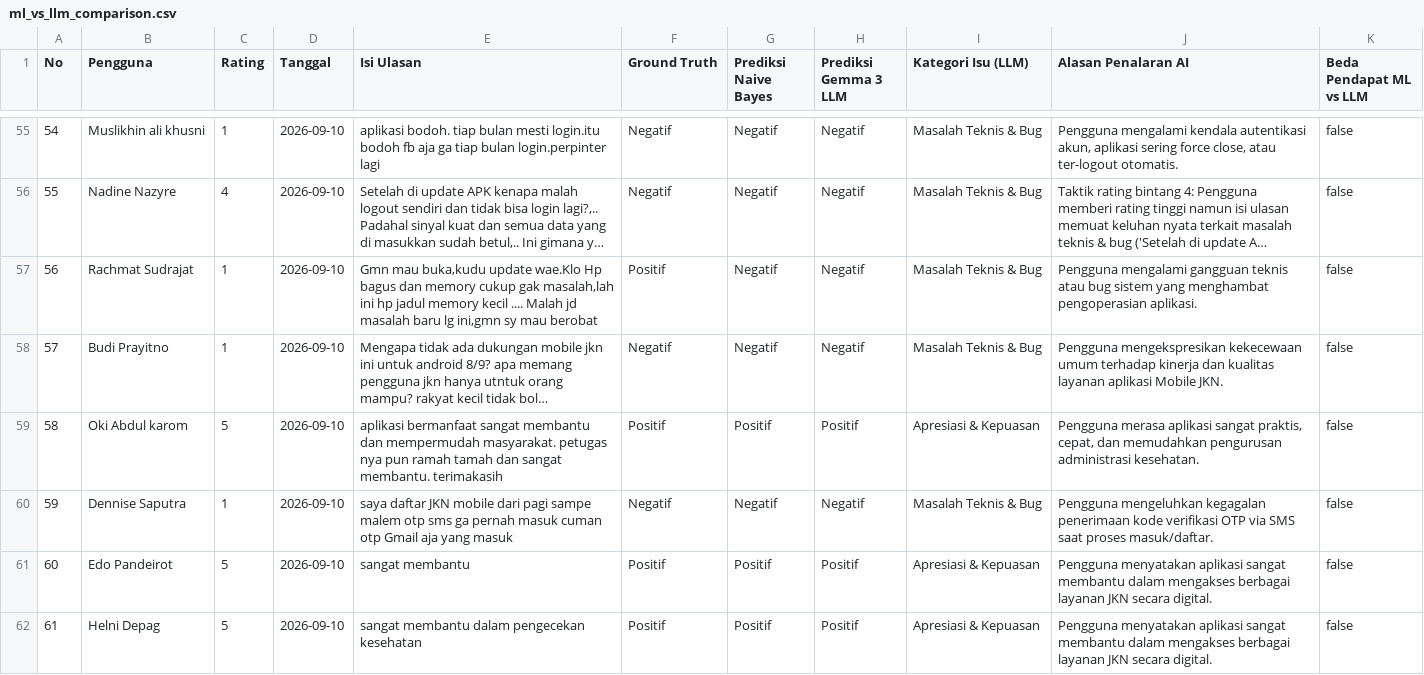
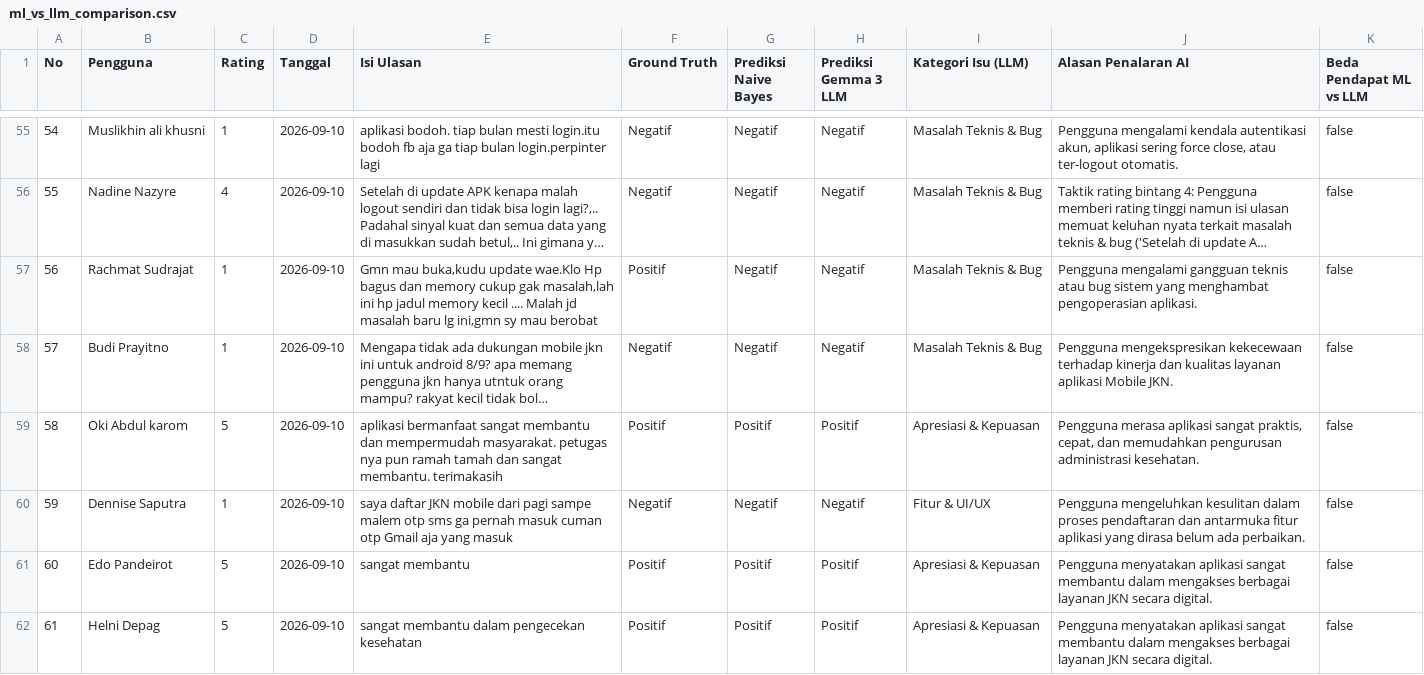
Before and after one commit to presidendjakarta/Binus-s2-Business-Intelligence-and-Analytics-TK, a CSV file: data/ml_vs_llm_comparison.csv, drawn as a sheet; only a part is shown, gaps mark what is left out; long unchanged cells end in …; the diff covers the shown part only; the diff names each change by its address in the sheet, - before the commit and + after, or states it on an @@ line.

```diff
--- a/data/ml_vs_llm_comparison.csv
+++ b/data/ml_vs_llm_comparison.csv
-J58 (Alasan Penalaran AI): …mengekspresikan kekecewaan umum terhadap kinerja…
+J58 (Alasan Penalaran AI): …mengekspresikan kekecewaan terhadap kinerja…
-I60 (Kategori Isu (LLM)): Masalah Teknis & Bug
+I60 (Kategori Isu (LLM)): Fitur & UI/UX
-J60 (Alasan Penalaran AI): Pengguna mengeluhkan kegagalan penerimaan kode verifikasi OTP via SMS saat proses masuk/daftar.
+J60 (Alasan Penalaran AI): Pengguna mengeluhkan kesulitan dalam proses pendaftaran dan antarmuka fitur aplikasi yang dirasa belum ada perbaikan.
```
Also changed, not shown: 97 edited cells elsewhere in this file, 7 other files.
